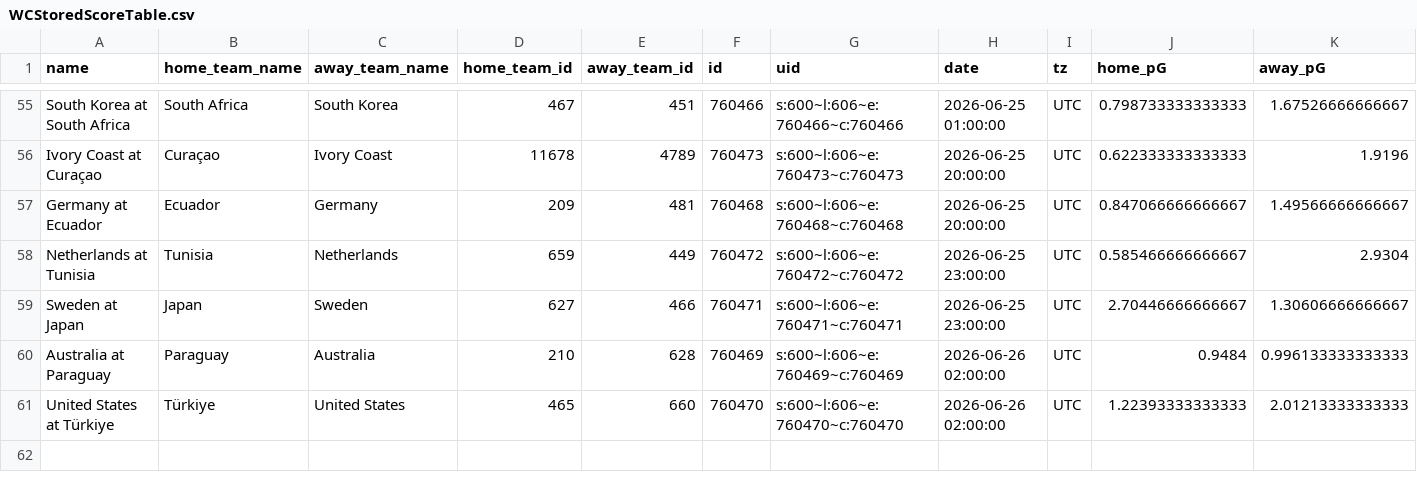
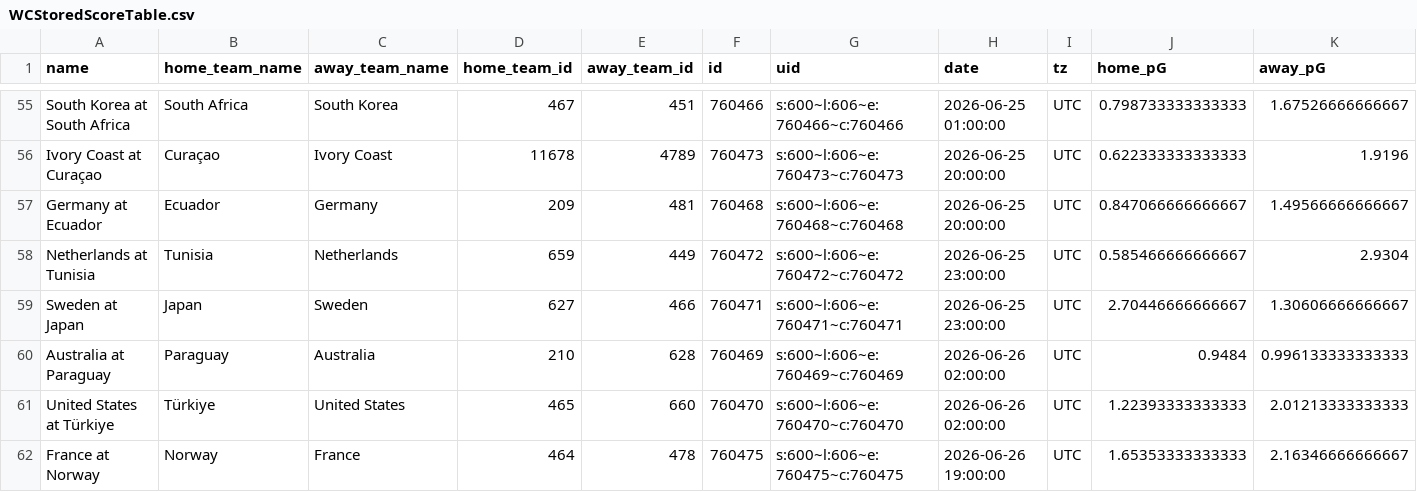
Before and after one commit to zecellomaster/tprdatarepo, a CSV file: 2026 World Cup/WCStoredScoreTable.csv, drawn as a sheet; only a part is shown, gaps mark what is left out; rows hold the shown columns only; the diff names each change by its address in the sheet, - before the commit and + after, or states it on an @@ line.

Commit message:
2026 World Cup update @ 2026-06-26 17:00:05 EDT

```diff
--- a/2026 World Cup/WCStoredScoreTable.csv
+++ b/2026 World Cup/WCStoredScoreTable.csv
+row 62: France at Norway | Norway | France | 464 | 478 | 760475 | s:600~l:606~e:760475~c:760475 | 2026-06-26 19:00:00 | UTC | 1.65353333333333 | 2.16346666666667
```
Also changed, not shown: 2026 World Cup/WCRefinedScoreTable.csv, 2026 World Cup/WCTournamentOdds.csv, 7 other files.
